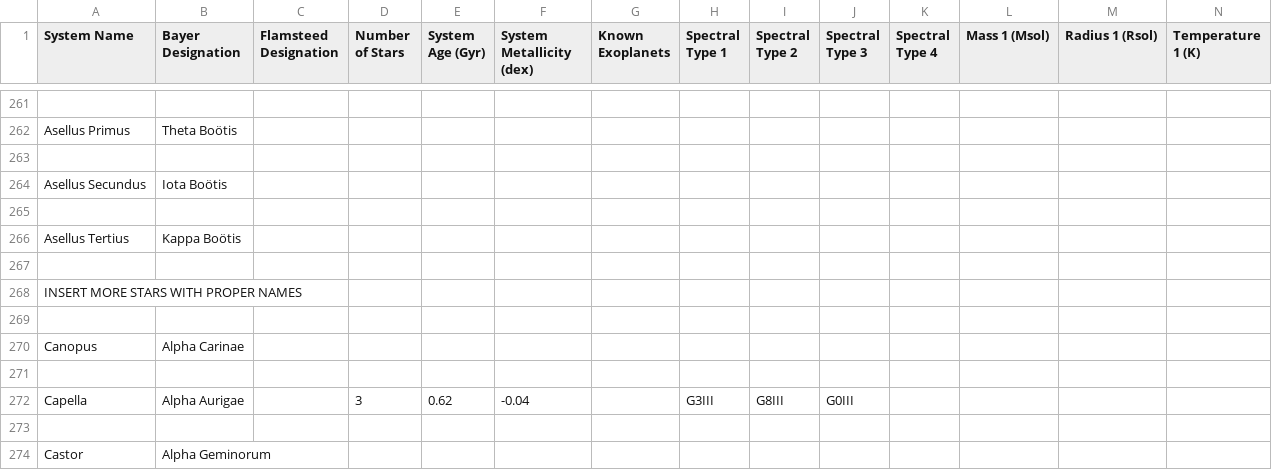
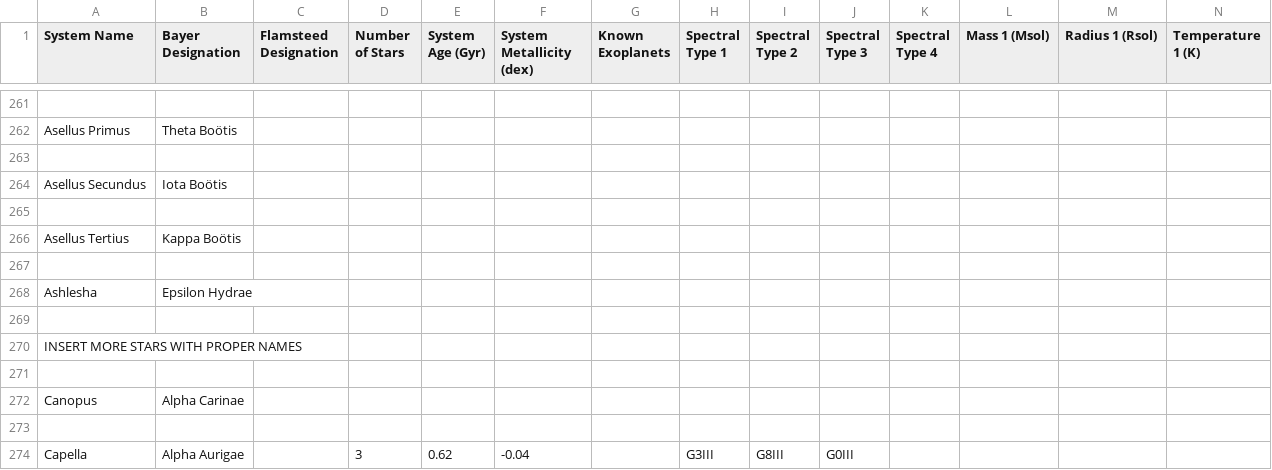
Before and after one commit to tcdoggett/gaia, a CSV file: src/planetary_system_data/system_parameters.csv, drawn as a sheet; only a part is shown, gaps mark what is left out; the shorter side is filled out with more unchanged rows; rows hold the shown columns only; the diff names each change by its address in the sheet, - before the commit and + after, or states it on an @@ line.

Commit message:
Update system_parameters.csv

```diff
--- a/src/planetary_system_data/system_parameters.csv
+++ b/src/planetary_system_data/system_parameters.csv
+row 268: Ashlesha | Epsilon Hydrae
+row 269: (empty)
```
